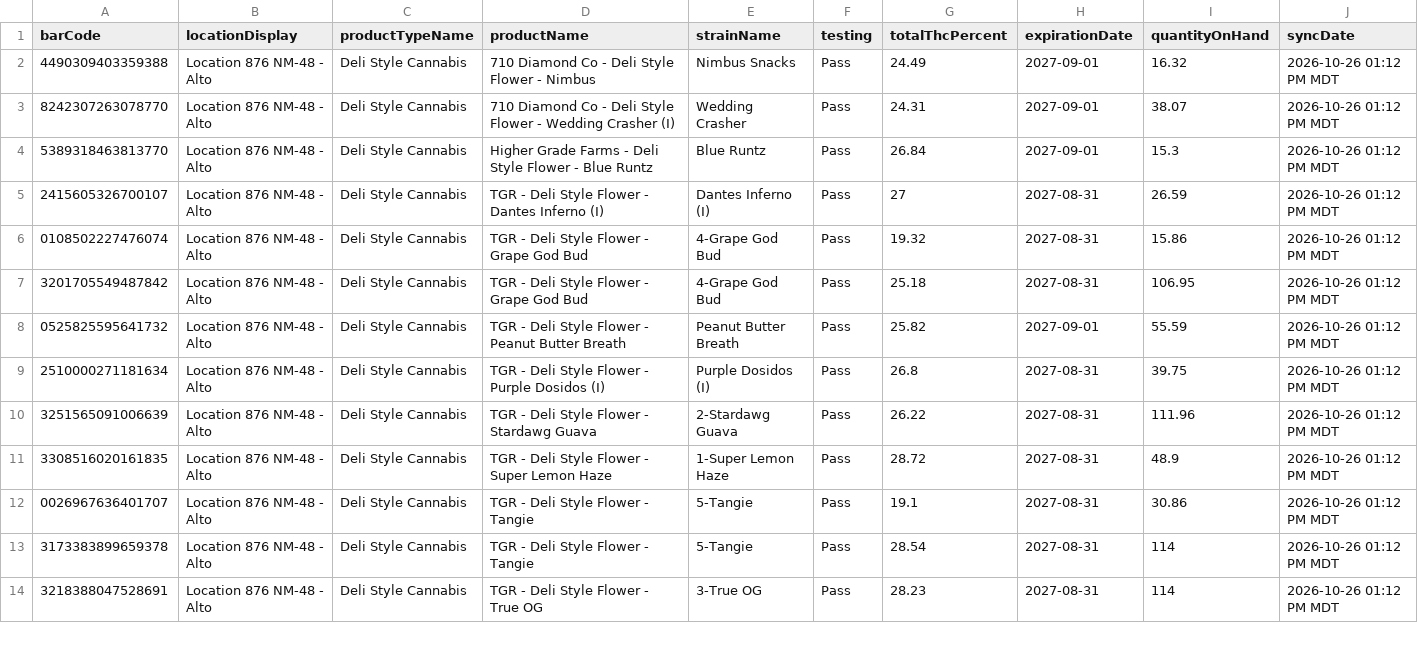
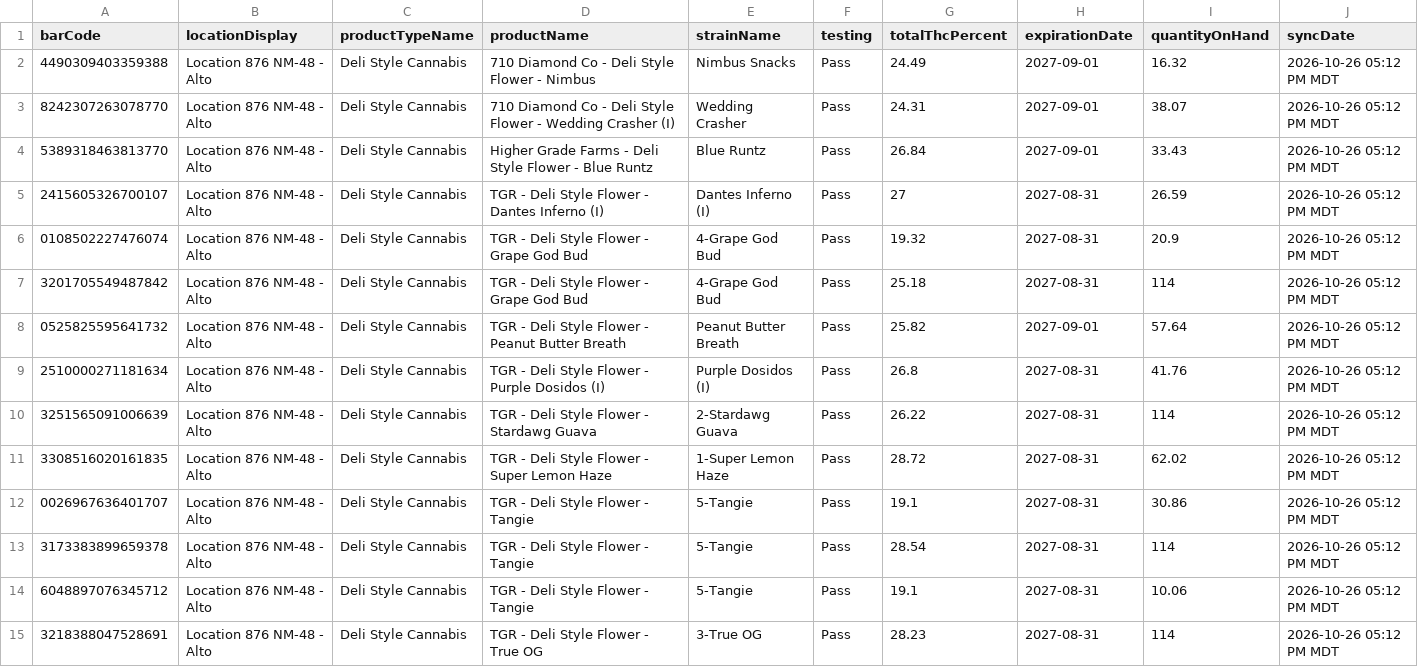
Before and after one commit to thefixinhixon/fixinhixon, a CSV file: tools/current-inventory-licensee.csv, drawn as a sheet; only a part is shown; the diff covers the shown part only.

Commit message:
Label generator: BioTrack deli stock sync 2026-10-26 05:12 PM MDT (57 lots)

```diff
--- a/tools/current-inventory-licensee.csv
+++ b/tools/current-inventory-licensee.csv
@@ -1,14 +1,15 @@
 barCode,locationDisplay,productTypeName,productName,strainName,testing,totalThcPercent,expirationDate,quantityOnHand,syncDate
-4490309403359388,Location 876 NM-48 - Alto,Deli Style Cannabis,710 Diamond Co - Deli Style Flower - Nimbus,Nimbus Snacks,Pass,24.49,2027-09-01,16.32,2026-10-26 01:12 PM MDT
-8242307263078770,Location 876 NM-48 - Alto,Deli Style Cannabis,710 Diamond Co - Deli Style Flower - Wedding Crasher (I),Wedding Crasher,Pass,24.31,2027-09-01,38.07,2026-10-26 01:12 PM MDT
-5389318463813770,Location 876 NM-48 - Alto,Deli Style Cannabis,Higher Grade Farms - Deli Style Flower - Blue Runtz,Blue Runtz,Pass,26.84,2027-09-01,15.3,2026-10-26 01:12 PM MDT
-2415605326700107,Location 876 NM-48 - Alto,Deli Style Cannabis,TGR - Deli Style Flower - Dantes Inferno (I),Dantes Inferno (I),Pass,27,2027-08-31,26.59,2026-10-26 01:12 PM MDT
-0108502227476074,Location 876 NM-48 - Alto,Deli Style Cannabis,TGR - Deli Style Flower - Grape God Bud,4-Grape God Bud,Pass,19.32,2027-08-31,15.86,2026-10-26 01:12 PM MDT
-3201705549487842,Location 876 NM-48 - Alto,Deli Style Cannabis,TGR - Deli Style Flower - Grape God Bud,4-Grape God Bud,Pass,25.18,2027-08-31,106.95,2026-10-26 01:12 PM MDT
-0525825595641732,Location 876 NM-48 - Alto,Deli Style Cannabis,TGR - Deli Style Flower - Peanut Butter Breath,Peanut Butter Breath,Pass,25.82,2027-09-01,55.59,2026-10-26 01:12 PM MDT
-2510000271181634,Location 876 NM-48 - Alto,Deli Style Cannabis,TGR - Deli Style Flower - Purple Dosidos (I),Purple Dosidos (I),Pass,26.8,2027-08-31,39.75,2026-10-26 01:12 PM MDT
-3251565091006639,Location 876 NM-48 - Alto,Deli Style Cannabis,TGR - Deli Style Flower - Stardawg Guava,2-Stardawg Guava,Pass,26.22,2027-08-31,111.96,2026-10-26 01:12 PM MDT
-3308516020161835,Location 876 NM-48 - Alto,Deli Style Cannabis,TGR - Deli Style Flower - Super Lemon Haze,1-Super Lemon Haze,Pass,28.72,2027-08-31,48.9,2026-10-26 01:12 PM MDT
-0026967636401707,Location 876 NM-48 - Alto,Deli Style Cannabis,TGR - Deli Style Flower - Tangie,5-Tangie,Pass,19.1,2027-08-31,30.86,2026-10-26 01:12 PM MDT
-3173383899659378,Location 876 NM-48 - Alto,Deli Style Cannabis,TGR - Deli Style Flower - Tangie,5-Tangie,Pass,28.54,2027-08-31,114,2026-10-26 01:12 PM MDT
-3218388047528691,Location 876 NM-48 - Alto,Deli Style Cannabis,TGR - Deli Style Flower - True OG,3-True OG,Pass,28.23,2027-08-31,114,2026-10-26 01:12 PM MDT
+4490309403359388,Location 876 NM-48 - Alto,Deli Style Cannabis,710 Diamond Co - Deli Style Flower - Nimbus,Nimbus Snacks,Pass,24.49,2027-09-01,16.32,2026-10-26 05:12 PM MDT
+8242307263078770,Location 876 NM-48 - Alto,Deli Style Cannabis,710 Diamond Co - Deli Style Flower - Wedding Crasher (I),Wedding Crasher,Pass,24.31,2027-09-01,38.07,2026-10-26 05:12 PM MDT
+5389318463813770,Location 876 NM-48 - Alto,Deli Style Cannabis,Higher Grade Farms - Deli Style Flower - Blue Runtz,Blue Runtz,Pass,26.84,2027-09-01,33.43,2026-10-26 05:12 PM MDT
+2415605326700107,Location 876 NM-48 - Alto,Deli Style Cannabis,TGR - Deli Style Flower - Dantes Inferno (I),Dantes Inferno (I),Pass,27,2027-08-31,26.59,2026-10-26 05:12 PM MDT
+0108502227476074,Location 876 NM-48 - Alto,Deli Style Cannabis,TGR - Deli Style Flower - Grape God Bud,4-Grape God Bud,Pass,19.32,2027-08-31,20.9,2026-10-26 05:12 PM MDT
+3201705549487842,Location 876 NM-48 - Alto,Deli Style Cannabis,TGR - Deli Style Flower - Grape God Bud,4-Grape God Bud,Pass,25.18,2027-08-31,114,2026-10-26 05:12 PM MDT
+0525825595641732,Location 876 NM-48 - Alto,Deli Style Cannabis,TGR - Deli Style Flower - Peanut Butter Breath,Peanut Butter Breath,Pass,25.82,2027-09-01,57.64,2026-10-26 05:12 PM MDT
+2510000271181634,Location 876 NM-48 - Alto,Deli Style Cannabis,TGR - Deli Style Flower - Purple Dosidos (I),Purple Dosidos (I),Pass,26.8,2027-08-31,41.76,2026-10-26 05:12 PM MDT
+3251565091006639,Location 876 NM-48 - Alto,Deli Style Cannabis,TGR - Deli Style Flower - Stardawg Guava,2-Stardawg Guava,Pass,26.22,2027-08-31,114,2026-10-26 05:12 PM MDT
+3308516020161835,Location 876 NM-48 - Alto,Deli Style Cannabis,TGR - Deli Style Flower - Super Lemon Haze,1-Super Lemon Haze,Pass,28.72,2027-08-31,62.02,2026-10-26 05:12 PM MDT
+0026967636401707,Location 876 NM-48 - Alto,Deli Style Cannabis,TGR - Deli Style Flower - Tangie,5-Tangie,Pass,19.1,2027-08-31,30.86,2026-10-26 05:12 PM MDT
+3173383899659378,Location 876 NM-48 - Alto,Deli Style Cannabis,TGR - Deli Style Flower - Tangie,5-Tangie,Pass,28.54,2027-08-31,114,2026-10-26 05:12 PM MDT
+6048897076345712,Location 876 NM-48 - Alto,Deli Style Cannabis,TGR - Deli Style Flower - Tangie,5-Tangie,Pass,19.1,2027-08-31,10.06,2026-10-26 05:12 PM MDT
+3218388047528691,Location 876 NM-48 - Alto,Deli Style Cannabis,TGR - Deli Style Flower - True OG,3-True OG,Pass,28.23,2027-08-31,114,2026-10-26 05:12 PM MDT
```
Also changed, not shown: 68 edited cells elsewhere in this file.
